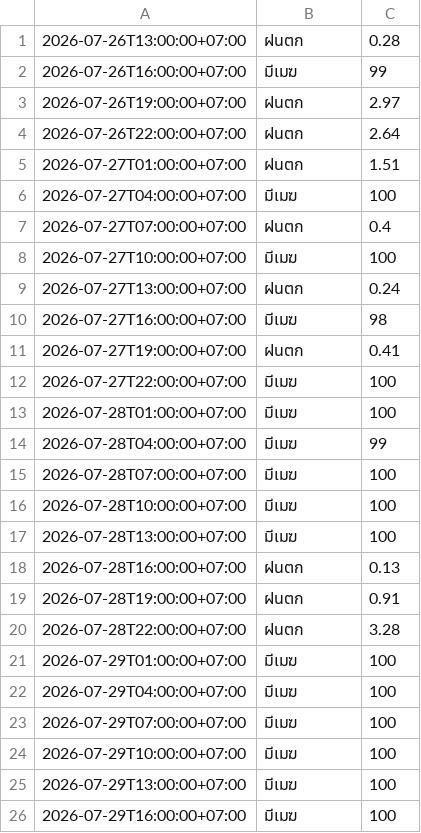
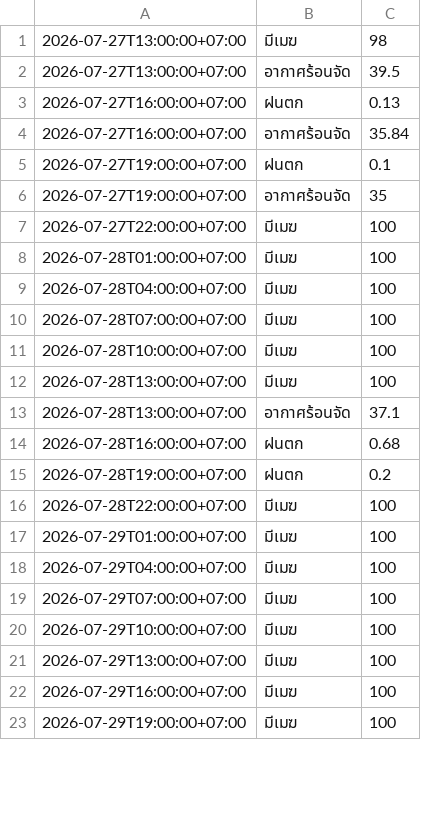
Before and after one commit to wata011/my-water-monitor, a CSV file: weather_log.csv, drawn as a sheet; only a part is shown; the shorter side is filled out with more unchanged rows; the diff covers the shown part only.

```diff
--- a/weather_log.csv
+++ b/weather_log.csv
@@ -1,15 +1,10 @@
-2026-07-26T13:00:00+07:00,ฝนตก,0.28
-2026-07-26T16:00:00+07:00,มีเมฆ,99
-2026-07-26T19:00:00+07:00,ฝนตก,2.97
-2026-07-26T22:00:00+07:00,ฝนตก,2.64
-2026-07-27T01:00:00+07:00,ฝนตก,1.51
-2026-07-27T04:00:00+07:00,มีเมฆ,100
-2026-07-27T07:00:00+07:00,ฝนตก,0.4
-2026-07-27T10:00:00+07:00,มีเมฆ,100
-2026-07-27T13:00:00+07:00,ฝนตก,0.24
-2026-07-27T16:00:00+07:00,มีเมฆ,98
-2026-07-27T19:00:00+07:00,ฝนตก,0.41
+2026-07-27T13:00:00+07:00,มีเมฆ,98
+2026-07-27T13:00:00+07:00,อากาศร้อนจัด,39.5
+2026-07-27T16:00:00+07:00,ฝนตก,0.13
+2026-07-27T16:00:00+07:00,อากาศร้อนจัด,35.84
+2026-07-27T19:00:00+07:00,ฝนตก,0.1
+2026-07-27T19:00:00+07:00,อากาศร้อนจัด,35
 2026-07-27T22:00:00+07:00,มีเมฆ,100
 2026-07-28T01:00:00+07:00,มีเมฆ,100
-2026-07-28T04:00:00+07:00,มีเมฆ,99
+2026-07-28T04:00:00+07:00,มีเมฆ,100
 2026-07-28T07:00:00+07:00,มีเมฆ,100
@@ -17,5 +12,6 @@
 2026-07-28T13:00:00+07:00,มีเมฆ,100
-2026-07-28T16:00:00+07:00,ฝนตก,0.13
-2026-07-28T19:00:00+07:00,ฝนตก,0.91
-2026-07-28T22:00:00+07:00,ฝนตก,3.28
+2026-07-28T13:00:00+07:00,อากาศร้อนจัด,37.1
+2026-07-28T16:00:00+07:00,ฝนตก,0.68
+2026-07-28T19:00:00+07:00,ฝนตก,0.2
+2026-07-28T22:00:00+07:00,มีเมฆ,100
 2026-07-29T01:00:00+07:00,มีเมฆ,100
```
Also changed, not shown: 8 added rows and 16 edited cells elsewhere in this file.
